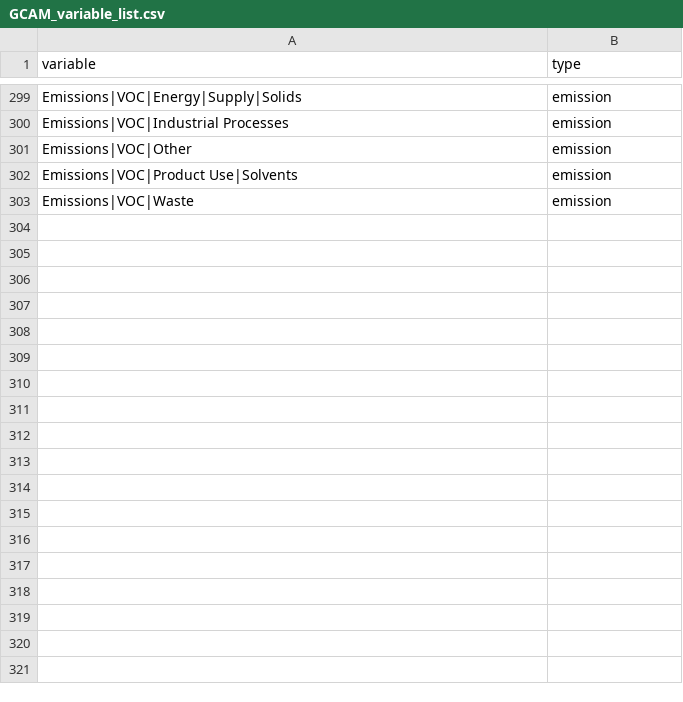
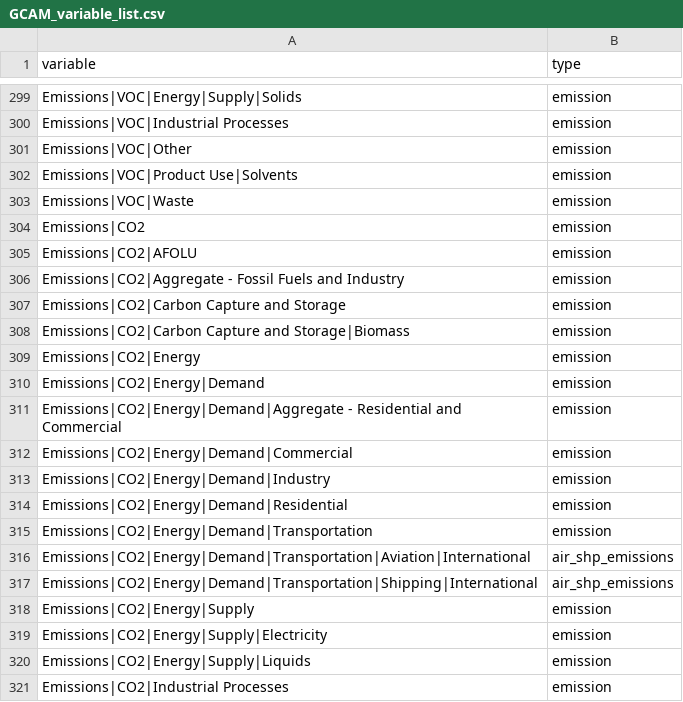
Before and after one commit to iiasa/emissions_downscaling, a CSV file: input/mappings/GCAM_variable_list.csv, drawn as a sheet; only a part is shown, gaps mark what is left out; the diff names each change by its address in the sheet, - before the commit and + after, or states it on an @@ line.

```diff
--- a/input/mappings/GCAM_variable_list.csv
+++ b/input/mappings/GCAM_variable_list.csv
+row 304: Emissions|CO2 | emission
+row 305: Emissions|CO2|AFOLU | emission
+row 306: Emissions|CO2|Aggregate - Fossil Fuels and Industry | emission
+row 307: Emissions|CO2|Carbon Capture and Storage | emission
+row 308: Emissions|CO2|Carbon Capture and Storage|Biomass | emission
+row 309: Emissions|CO2|Energy | emission
+row 310: Emissions|CO2|Energy|Demand | emission
+row 311: Emissions|CO2|Energy|Demand|Aggregate - Residential and Commercial | emission
+row 312: Emissions|CO2|Energy|Demand|Commercial | emission
+row 313: Emissions|CO2|Energy|Demand|Industry | emission
+row 314: Emissions|CO2|Energy|Demand|Residential | emission
+row 315: Emissions|CO2|Energy|Demand|Transportation | emission
+row 316: Emissions|CO2|Energy|Demand|Transportation|Aviation|International | air_shp_emissions
+row 317: Emissions|CO2|Energy|Demand|Transportation|Shipping|International | air_shp_emissions
+row 318: Emissions|CO2|Energy|Supply | emission
+row 319: Emissions|CO2|Energy|Supply|Electricity | emission
+row 320: Emissions|CO2|Energy|Supply|Liquids | emission
+row 321: Emissions|CO2|Industrial Processes | emission
```
Also changed, not shown: input/mappings/GCAM_harm_method_sector.csv, input/mappings/GCAM_sector_mapping.csv, 1 other file.
